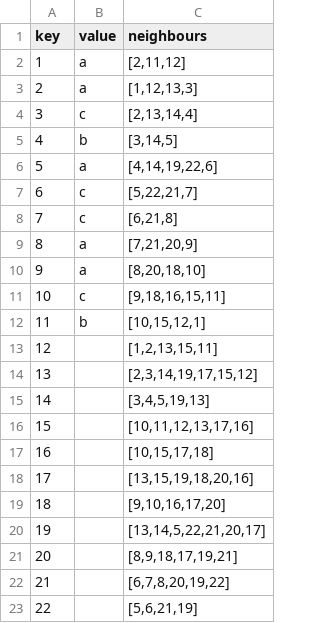
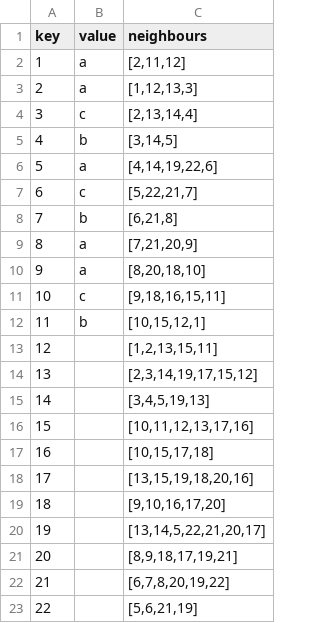
Before and after one commit to kdehaan/triangulating_polygons, a CSV file: default.csv, drawn as a sheet.

```diff
--- a/default.csv
+++ b/default.csv
@@ -7,3 +7,3 @@ key,value,neighbours
 6,c,"[5,22,21,7]"
-7,c,"[6,21,8]"
+7,b,"[6,21,8]"
 8,a,"[7,21,20,9]"
```
Also changed, not shown: 1 other file.
